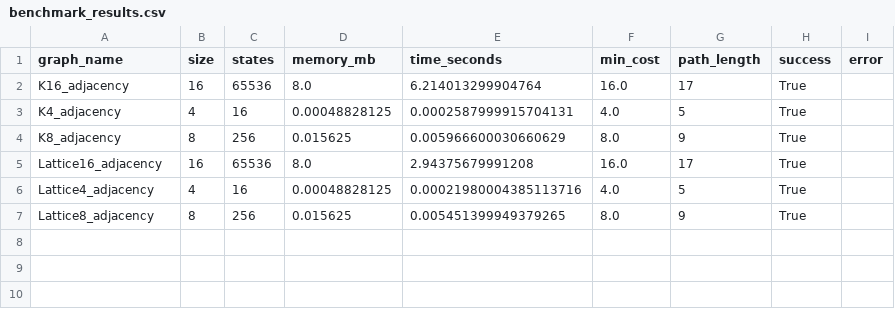
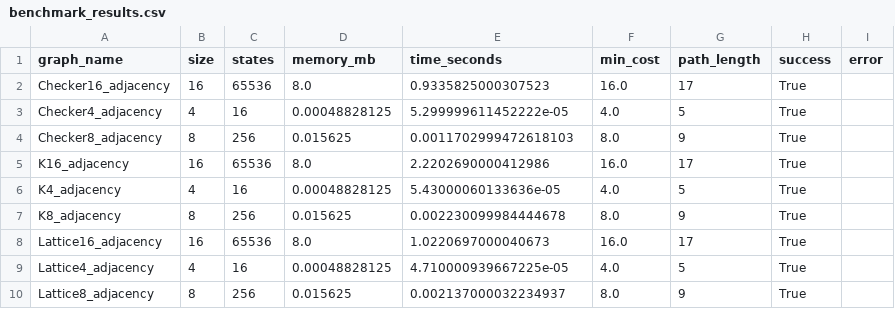
Before and after one commit to Kaewin/2400-project, a CSV file: benchmark_results.csv, drawn as a sheet.

```diff
--- a/benchmark_results.csv
+++ b/benchmark_results.csv
@@ -1,7 +1,10 @@
 graph_name,size,states,memory_mb,time_seconds,min_cost,path_length,success,error
-K16_adjacency,16,65536,8.0,6.214013299904764,16.0,17,True,
-K4_adjacency,4,16,0.00048828125,0.0002587999915704131,4.0,5,True,
-K8_adjacency,8,256,0.015625,0.005966600030660629,8.0,9,True,
-Lattice16_adjacency,16,65536,8.0,2.94375679991208,16.0,17,True,
-Lattice4_adjacency,4,16,0.00048828125,0.00021980004385113716,4.0,5,True,
-Lattice8_adjacency,8,256,0.015625,0.005451399949379265,8.0,9,True,
+Checker16_adjacency,16,65536,8.0,0.9335825000307523,16.0,17,True,
+Checker4_adjacency,4,16,0.00048828125,5.299999611452222e-05,4.0,5,True,
+Checker8_adjacency,8,256,0.015625,0.0011702999472618103,8.0,9,True,
+K16_adjacency,16,65536,8.0,2.2202690000412986,16.0,17,True,
+K4_adjacency,4,16,0.00048828125,5.43000060133636e-05,4.0,5,True,
+K8_adjacency,8,256,0.015625,0.002230099984444678,8.0,9,True,
+Lattice16_adjacency,16,65536,8.0,1.0220697000040673,16.0,17,True,
+Lattice4_adjacency,4,16,0.00048828125,4.710000939667225e-05,4.0,5,True,
+Lattice8_adjacency,8,256,0.015625,0.002137000032234937,8.0,9,True,
```
Also changed, not shown: 1 other file.
